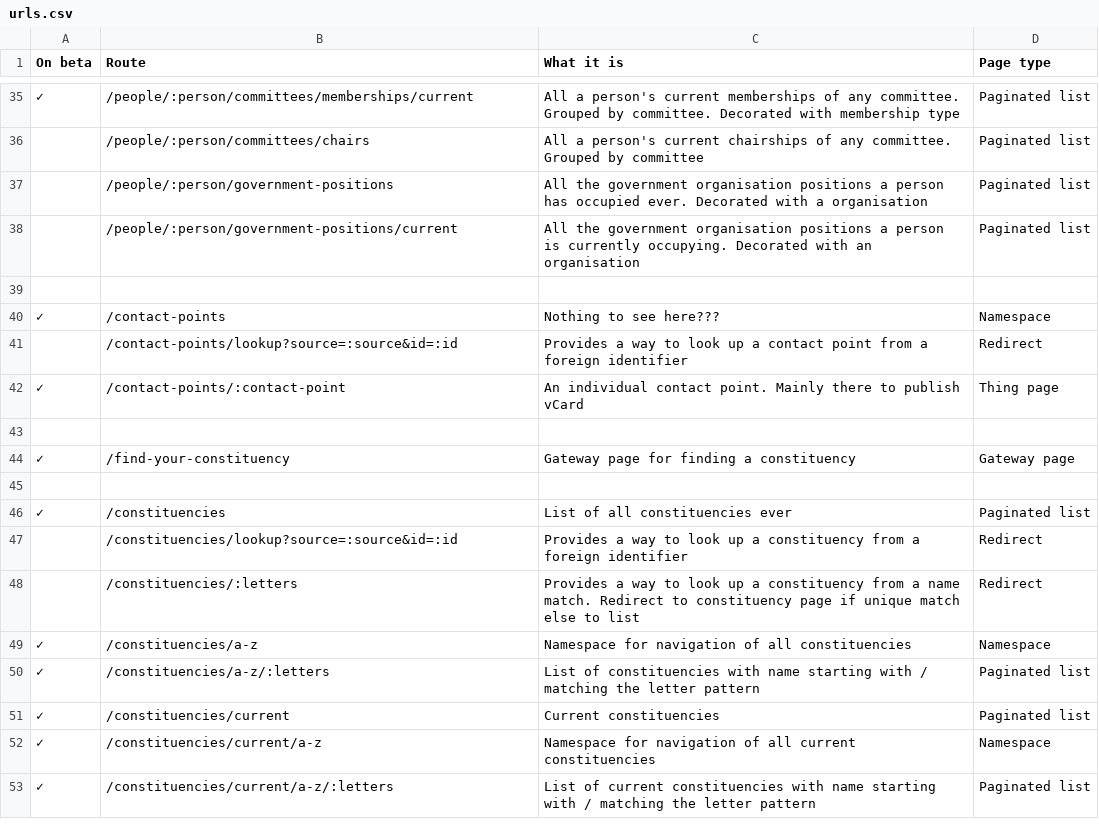
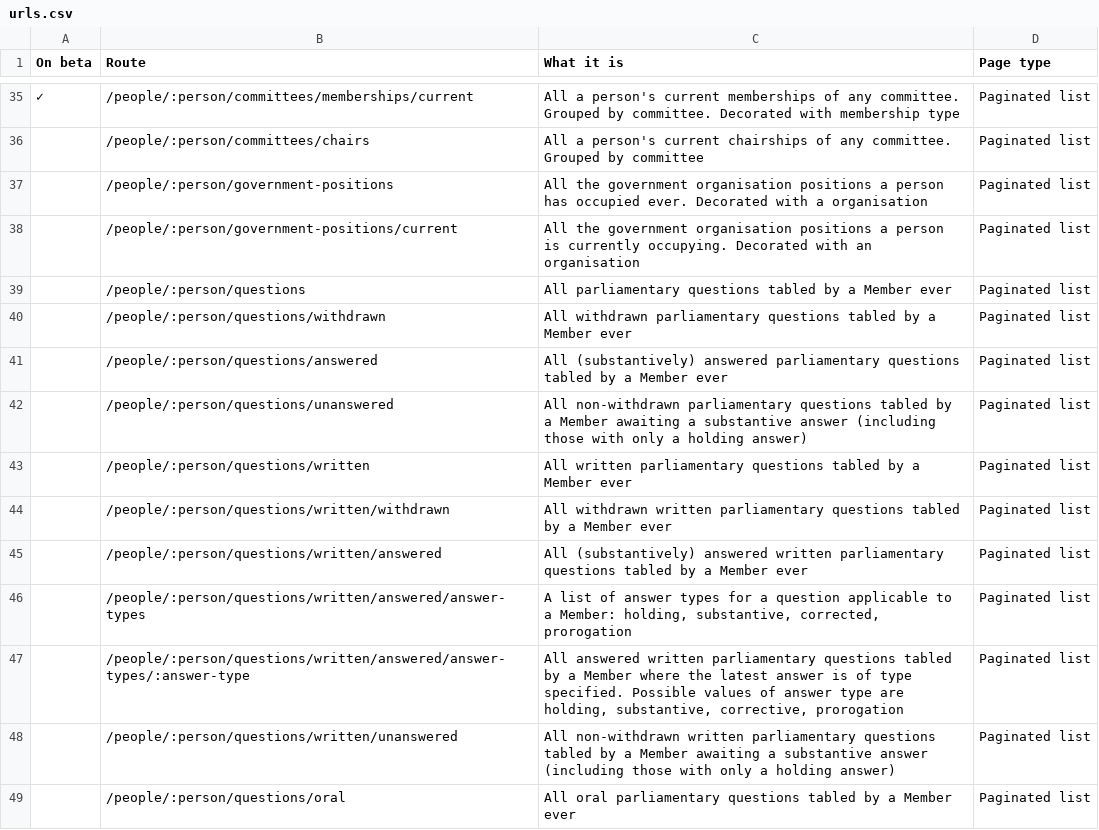
Before and after one commit to ukparliament/ontologies, a CSV file: urls.csv, drawn as a sheet; only a part is shown, gaps mark what is left out; the shorter side is filled out with more unchanged rows; the diff covers the shown part only; the diff names each change by its address in the sheet, - before the commit and + after, or states it on an @@ line.

Commit message:
added urls for listing questions by members and questions answered by members

```diff
--- a/urls.csv
+++ b/urls.csv
+row 39:  | /people/:person/questions | All parliamentary questions tabled by a Member ever | Paginated list
+row 40:  | /people/:person/questions/withdrawn | All withdrawn parliamentary questions tabled by a Member ever | Paginated list
+row 41:  | /people/:person/questions/answered | All (substantively) answered parliamentary questions tabled by a Member ever | Paginated list
+row 42:  | /people/:person/questions/unanswered | All non-withdrawn parliamentary questions tabled by a Member awaiting a substantive answer (including those with only a holding answer) | Paginated list
+row 43:  | /people/:person/questions/written | All written parliamentary questions tabled by a Member ever | Paginated list
+row 44:  | /people/:person/questions/written/withdrawn | All withdrawn written parliamentary questions tabled by a Member ever | Paginated list
+row 45:  | /people/:person/questions/written/answered | All (substantively) answered written parliamentary questions tabled by a Member ever | Paginated list
+row 46:  | /people/:person/questions/written/answered/answer-types | A list of answer types for a question applicable to a Member: holding, substantive, corrected, prorogation | Paginated list
+row 47:  | /people/:person/questions/written/answered/answer-types/:answer-type | All answered written parliamentary questions tabled by a Member where the latest answer is of type specified. Possible values of answer type are holding, substantive, corrective, prorogation | Paginated list
+row 48:  | /people/:person/questions/written/unanswered | All non-withdrawn written parliamentary questions tabled by a Member awaiting a substantive answer (including those with only a holding answer) | Paginated list
+row 49:  | /people/:person/questions/oral | All oral parliamentary questions tabled by a Member ever | Paginated list
```
Also changed, not shown: 10 added rows and 1 edited cell elsewhere in this file.
